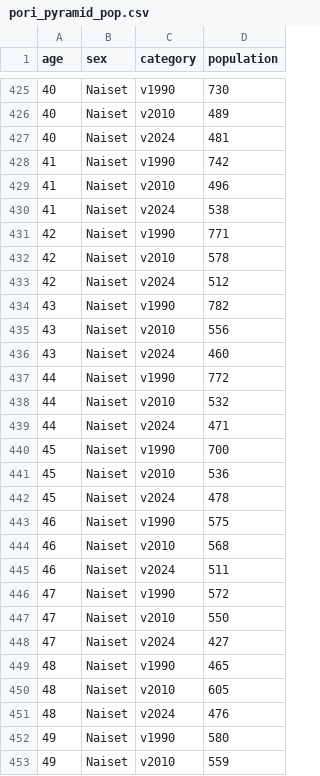
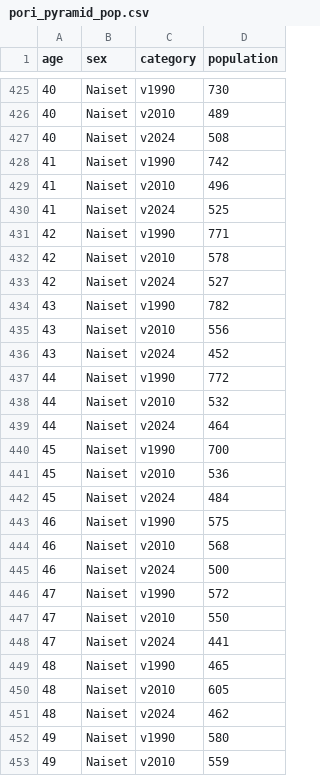
Before and after one commit to Kangasalakehitys/pori, a CSV file: data/pori_pyramid_pop.csv, drawn as a sheet; only a part is shown, gaps mark what is left out; the diff covers the shown part only.

```diff
--- a/data/pori_pyramid_pop.csv
+++ b/data/pori_pyramid_pop.csv
@@ -426,27 +426,27 @@
 40,"Naiset","v2010",489
-40,"Naiset","v2024",481
+40,"Naiset","v2024",508
 41,"Naiset","v1990",742
 41,"Naiset","v2010",496
-41,"Naiset","v2024",538
+41,"Naiset","v2024",525
 42,"Naiset","v1990",771
 42,"Naiset","v2010",578
-42,"Naiset","v2024",512
+42,"Naiset","v2024",527
 43,"Naiset","v1990",782
 43,"Naiset","v2010",556
-43,"Naiset","v2024",460
+43,"Naiset","v2024",452
 44,"Naiset","v1990",772
 44,"Naiset","v2010",532
-44,"Naiset","v2024",471
+44,"Naiset","v2024",464
 45,"Naiset","v1990",700
 45,"Naiset","v2010",536
-45,"Naiset","v2024",478
+45,"Naiset","v2024",484
 46,"Naiset","v1990",575
 46,"Naiset","v2010",568
-46,"Naiset","v2024",511
+46,"Naiset","v2024",500
 47,"Naiset","v1990",572
 47,"Naiset","v2010",550
-47,"Naiset","v2024",427
+47,"Naiset","v2024",441
 48,"Naiset","v1990",465
 48,"Naiset","v2010",605
-48,"Naiset","v2024",476
+48,"Naiset","v2024",462
 49,"Naiset","v1990",580
```
Also changed, not shown: 180 edited cells elsewhere in this file, data/pori_migr_betw_muni_map.csv, data/pori_migr_muni.csv, 14 other files.
